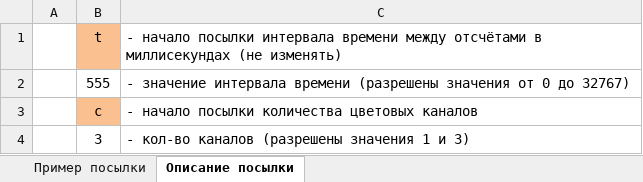
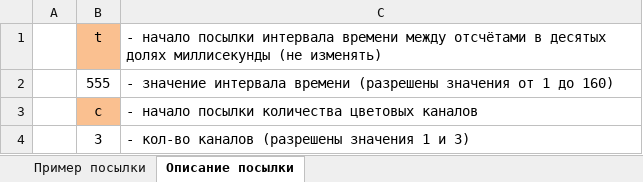
Before and after one commit to pi-null-mezon/Lighthelmet, an Excel workbook: msgprotocol.xlsx, sheet Описание посылки, drawn as a sheet; only a part is shown; values as stored, in another font and other column widths than the file's, no borders; the diff names each change by its address in the sheet, - before the commit and + after, or states it on an @@ line.

```diff
--- a/msgprotocol.xlsx (sheet Описание посылки)
+++ b/msgprotocol.xlsx (sheet Описание посылки)
-C1: …отсчётами в миллисекундах (не изменять)
+C1: …отсчётами в десятых долях миллисекунды (не изменять)
-C2: …значения от 0 до 32767)
+C2: …значения от 1 до 160)
```
Also changed, not shown: 2 other files.
